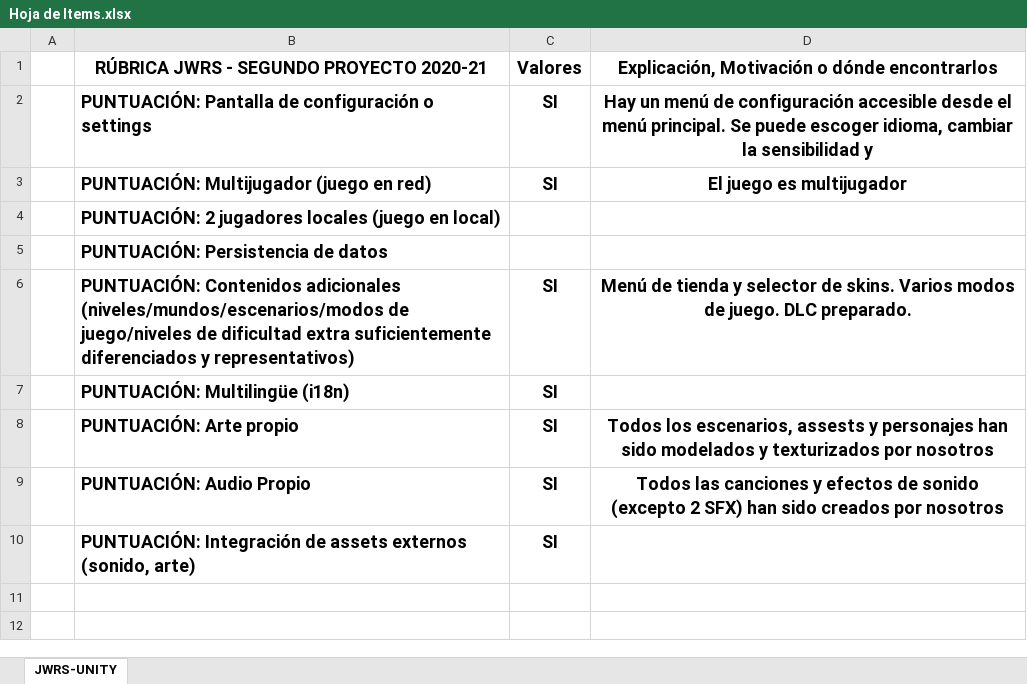
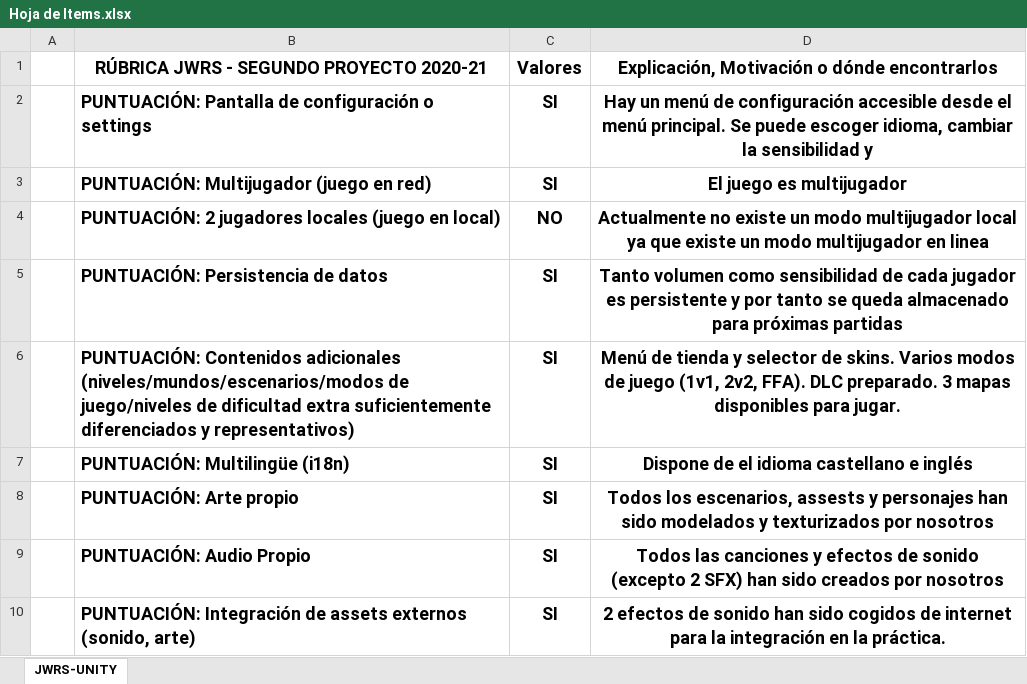
Before and after one commit to Centauri-Games/slimeGame, an Excel workbook: Hoja de Items.xlsx, sheet JWRS-UNITY, drawn as a sheet; values as stored, in another font and other column widths than the file's, no borders; table styles not drawn; the diff names each change by its address in the sheet, - before the commit and + after, or states it on an @@ line.

Commit message:
Update Hoja de Items.xlsx

```diff
--- a/Hoja de Items.xlsx (sheet JWRS-UNITY)
+++ b/Hoja de Items.xlsx (sheet JWRS-UNITY)
-C4: (empty)
+C4: NO
-D4: (empty)
+D4: Actualmente no existe un modo multijugador local ya que existe un modo multijugador en linea
-C5: (empty)
+C5: SI
-D5: (empty)
+D5: Tanto volumen como sensibilidad de cada jugador es persistente y por tanto se queda almacenado para próximas partidas
-D6: …modos de juego. DLC preparado.
+D6: …modos de juego (1v1, 2v2, FFA). DLC preparado. 3 mapas disponibles para jugar.
-D7: (empty)
+D7: Dispone de el idioma castellano e inglés
-D10: (empty)
+D10: 2 efectos de sonido han sido cogidos de internet para la integración en la práctica.
```
